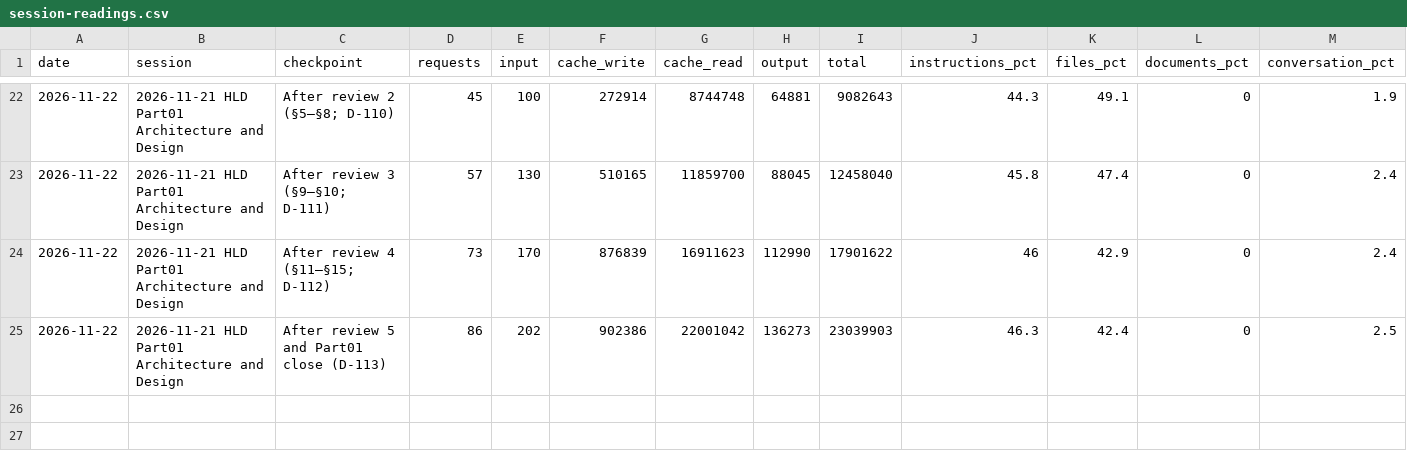
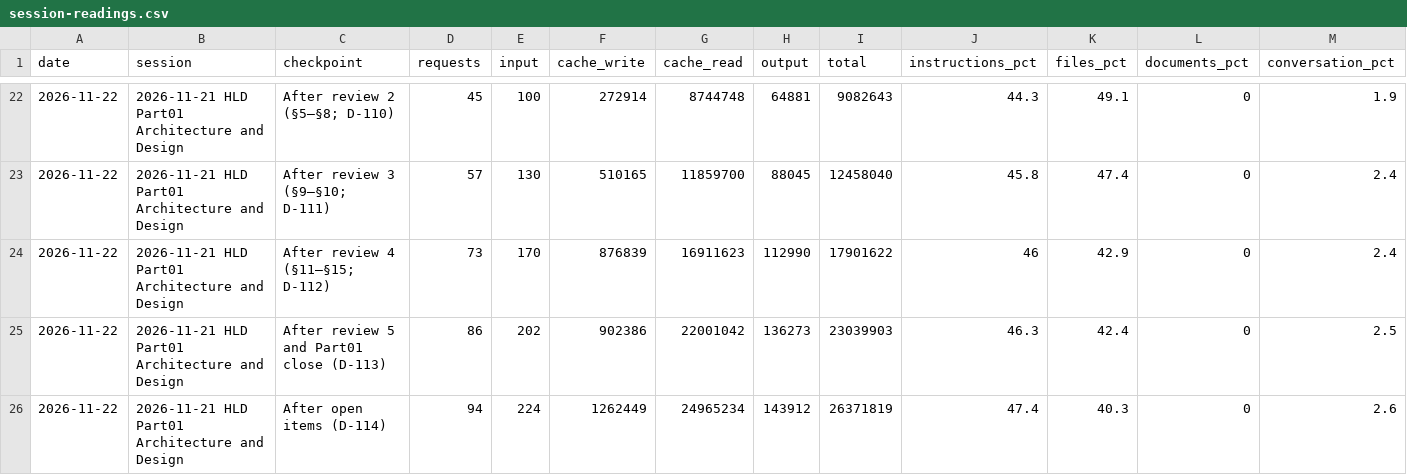
Before and after one commit to cp-rajeshverma/PMS, a CSV file: memory/usage/session-readings.csv, drawn as a sheet; only a part is shown, gaps mark what is left out; rows hold the shown columns only; the diff names each change by its address in the sheet, - before the commit and + after, or states it on an @@ line.

```diff
--- a/memory/usage/session-readings.csv
+++ b/memory/usage/session-readings.csv
+row 26: 2026-11-22 | 2026-11-21 HLD Part01 Architecture and Design | After open items (D-114) | 94 | 224 | 1262449 | 24965234 | 143912 | 26371819 | 47.4 | 40.3 | 0 | 2.6
```
Also changed, not shown: memory/usage/token-log.csv.
